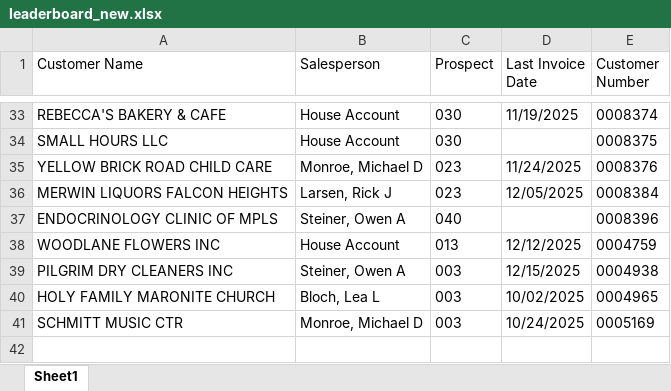
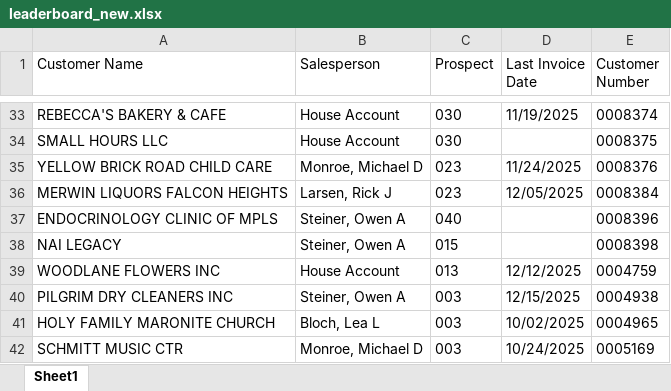
Before and after one commit to ifrisch/vpsales, an Excel workbook: leaderboard_new.xlsx, sheet Sheet1, drawn as a sheet; only a part is shown, gaps mark what is left out; values as stored, in another font and other column widths than the file's, no borders; the diff names each change by its address in the sheet, - before the commit and + after, or states it on an @@ line.

```diff
--- a/leaderboard_new.xlsx (sheet Sheet1)
+++ b/leaderboard_new.xlsx (sheet Sheet1)
+row 38: NAI LEGACY | Steiner, Owen A | 015 |  | 0008398
```
Also changed, not shown: 2 other files.
